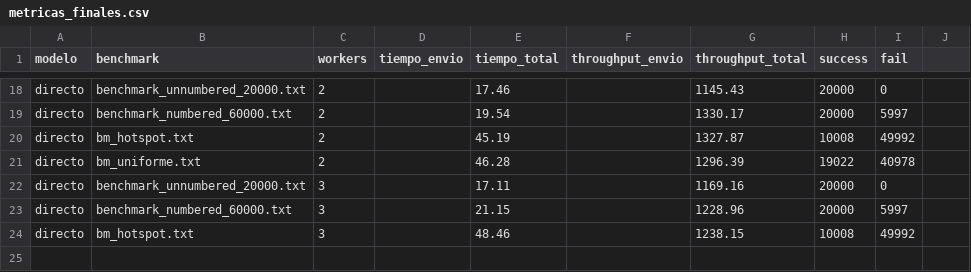
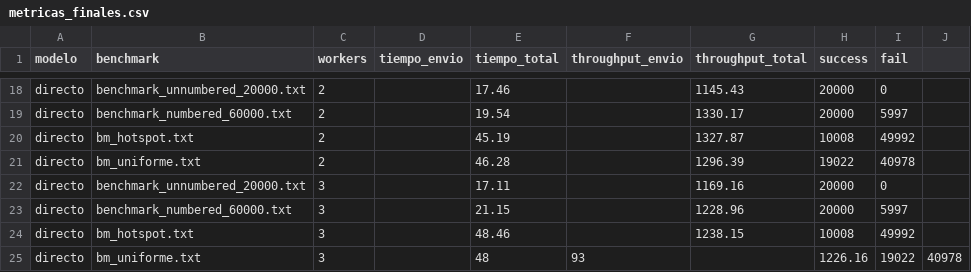
Before and after one commit to sssalma/middleware-venta-tickets-pyro-rabbitmq, a CSV file: metricas_finales.csv, drawn as a sheet; only a part is shown, gaps mark what is left out.

Commit message:
Update metricas_finales.csv

```diff
--- a/metricas_finales.csv
+++ b/metricas_finales.csv
@@ -24 +24,2 @@ directo,benchmark_numbered_60000.txt,3,,21.15,,1228.96,20000,5997
 directo,bm_hotspot.txt,3,,48.46,,1238.15,10008,49992
+directo,bm_uniforme.txt,3,,48,93,,1226.16,19022,40978
```
